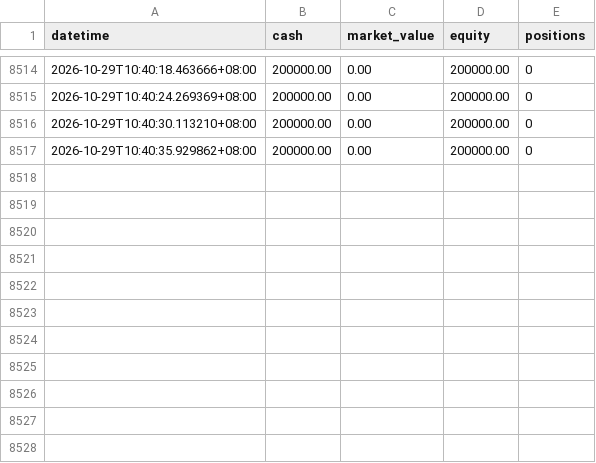
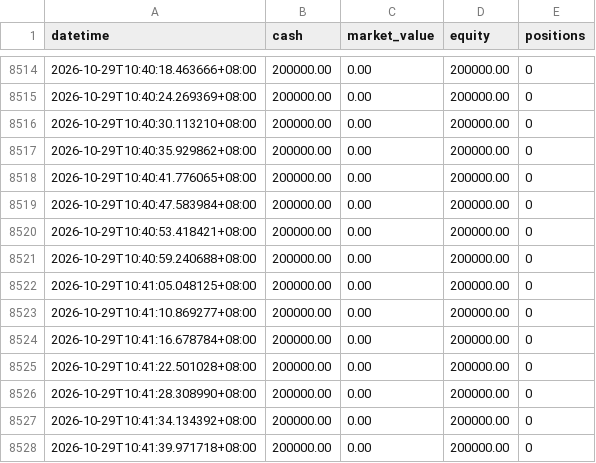
Before and after one commit to huvan9527-a11y/s19-346-, a CSV file: logs/equity.csv, drawn as a sheet; only a part is shown, gaps mark what is left out.

```diff
--- a/logs/equity.csv
+++ b/logs/equity.csv
@@ -8517 +8517,12 @@ datetime,cash,market_value,equity,positions
 2026-10-29T10:40:35.929862+08:00,200000.00,0.00,200000.00,0
+2026-10-29T10:40:41.776065+08:00,200000.00,0.00,200000.00,0
+2026-10-29T10:40:47.583984+08:00,200000.00,0.00,200000.00,0
+2026-10-29T10:40:53.418421+08:00,200000.00,0.00,200000.00,0
+2026-10-29T10:40:59.240688+08:00,200000.00,0.00,200000.00,0
+2026-10-29T10:41:05.048125+08:00,200000.00,0.00,200000.00,0
+2026-10-29T10:41:10.869277+08:00,200000.00,0.00,200000.00,0
+2026-10-29T10:41:16.678784+08:00,200000.00,0.00,200000.00,0
+2026-10-29T10:41:22.501028+08:00,200000.00,0.00,200000.00,0
+2026-10-29T10:41:28.308990+08:00,200000.00,0.00,200000.00,0
+2026-10-29T10:41:34.134392+08:00,200000.00,0.00,200000.00,0
+2026-10-29T10:41:39.971718+08:00,200000.00,0.00,200000.00,0
```
Also changed, not shown: 4 other files.
